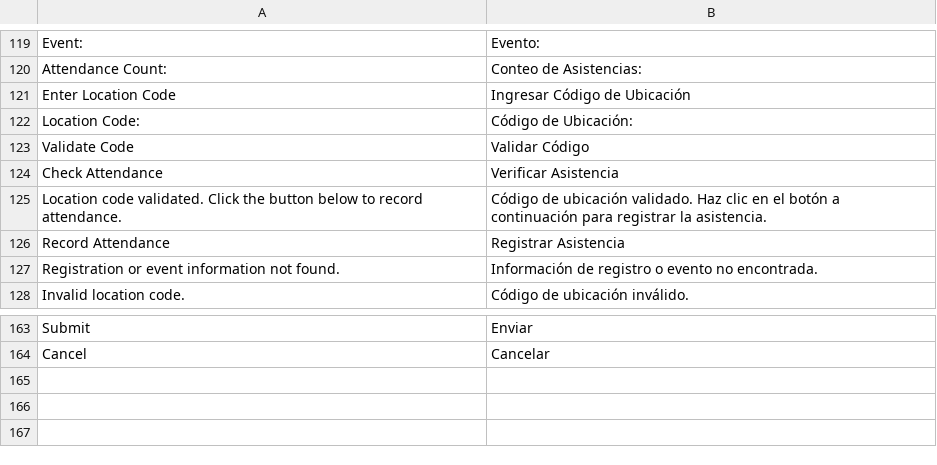
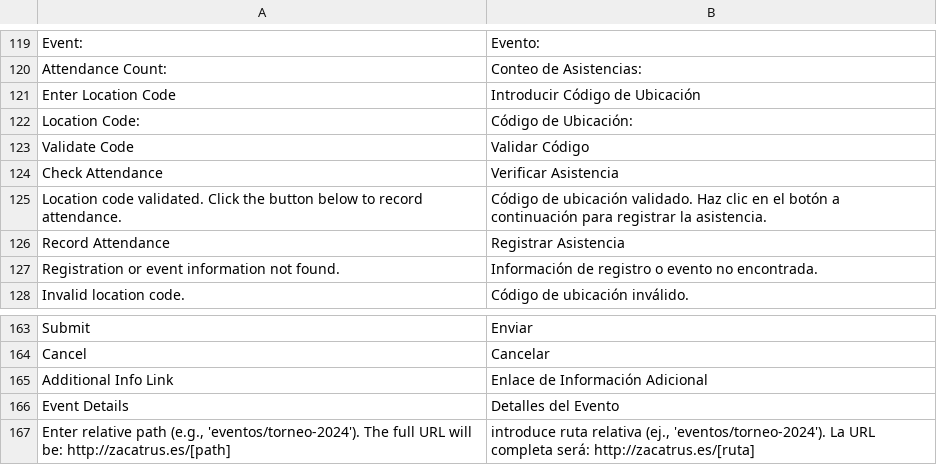
Before and after one commit to SergioViteri/module-events, a CSV file: i18n/es_ES.csv, drawn as a sheet; only a part is shown, gaps mark what is left out.

Commit message:
Aditional info link

```diff
--- a/i18n/es_ES.csv
+++ b/i18n/es_ES.csv
@@ -120,3 +120,3 @@
 "Attendance Count:","Conteo de Asistencias:"
-"Enter Location Code","Ingresar Código de Ubicación"
+"Enter Location Code","Introducir Código de Ubicación"
 "Location Code:","Código de Ubicación:"
@@ -164 +164,4 @@
 "Cancel","Cancelar"
+"Additional Info Link","Enlace de Información Adicional"
+"Event Details","Detalles del Evento"
+"Enter relative path (e.g., 'eventos/torneo-2024'). The full URL will be: http://zacatrus.es/[path]","introduce ruta relativa (ej., 'eventos/torneo-2024'). La URL completa será: http://zacatrus.es/[ruta]"
```
Also changed, not shown: 8 other files.
